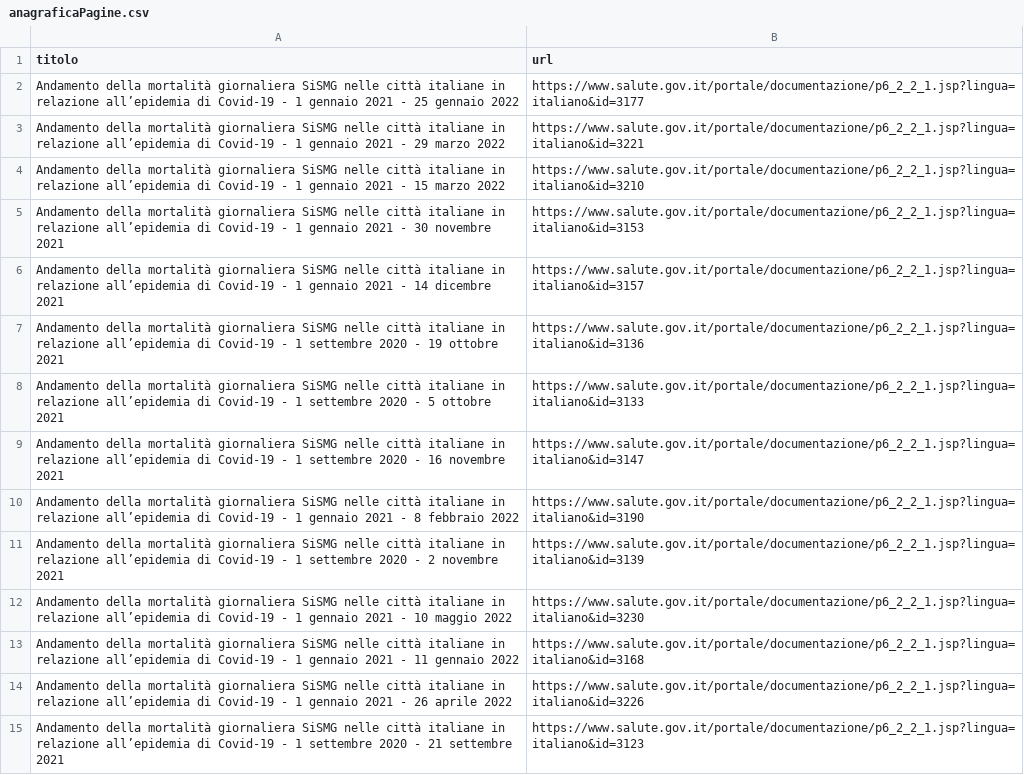
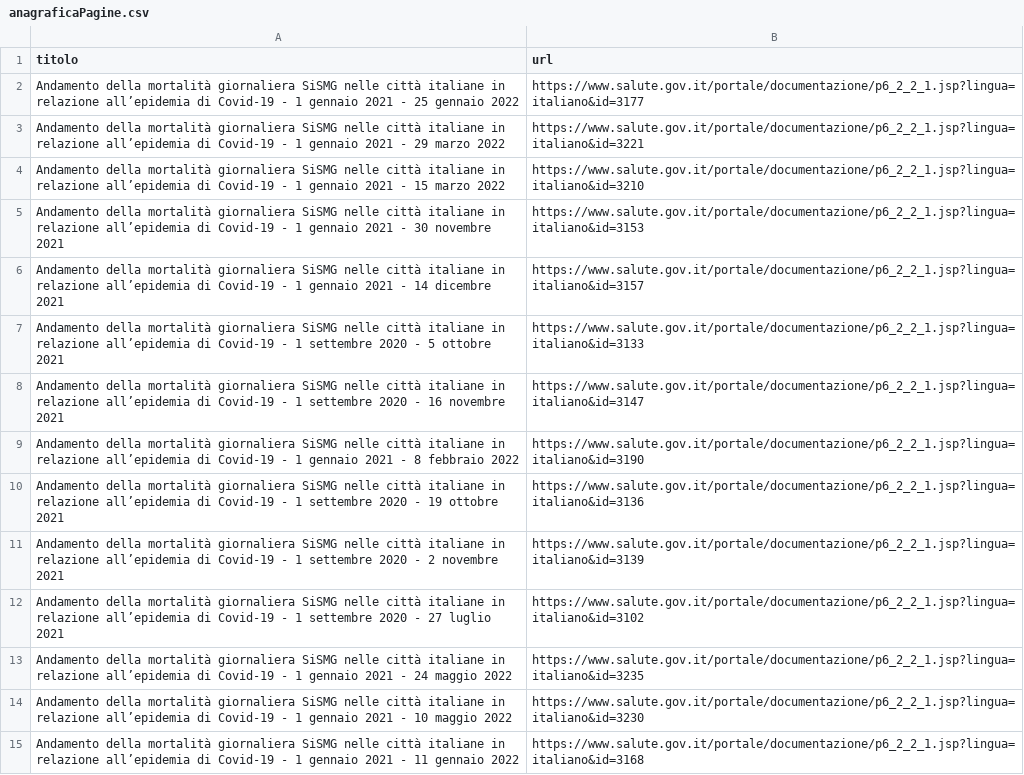
Before and after one commit to ondata/datiBeneComuneMonitoraggio, a CSV file: catalogo/SiSMG/script/processing/anagraficaPagine.csv, drawn as a sheet; only a part is shown; the shorter side is filled out with more unchanged rows.

```diff
--- a/catalogo/SiSMG/script/processing/anagraficaPagine.csv
+++ b/catalogo/SiSMG/script/processing/anagraficaPagine.csv
@@ -6,3 +6,2 @@ Andamento della mortalità giornaliera SiSMG nelle città italiane in relazione
 Andamento della mortalità giornaliera SiSMG nelle città italiane in relazione all’epidemia di Covid-19 - 1 gennaio 2021 - 14 dicembre 2021,https://www.salute.gov.it/portale/documentazione/p6_2_2_1.jsp?lingua=italiano&id=3157
-Andamento della mortalità giornaliera SiSMG nelle città italiane in relazione all’epidemia di Covid-19 - 1 settembre 2020 - 19 ottobre 2021,https://www.salute.gov.it/portale/documentazione/p6_2_2_1.jsp?lingua=italiano&id=3136
 Andamento della mortalità giornaliera SiSMG nelle città italiane in relazione all’epidemia di Covid-19 - 1 settembre 2020 - 5 ottobre 2021,https://www.salute.gov.it/portale/documentazione/p6_2_2_1.jsp?lingua=italiano&id=3133
@@ -10,3 +9,6 @@ Andamento della mortalità giornaliera SiSMG nelle città italiane in relazione
 Andamento della mortalità giornaliera SiSMG nelle città italiane in relazione all’epidemia di Covid-19 - 1 gennaio 2021 - 8 febbraio 2022,https://www.salute.gov.it/portale/documentazione/p6_2_2_1.jsp?lingua=italiano&id=3190
+Andamento della mortalità giornaliera SiSMG nelle città italiane in relazione all’epidemia di Covid-19 - 1 settembre 2020 - 19 ottobre 2021,https://www.salute.gov.it/portale/documentazione/p6_2_2_1.jsp?lingua=italiano&id=3136
 Andamento della mortalità giornaliera SiSMG nelle città italiane in relazione all’epidemia di Covid-19 - 1 settembre 2020 - 2 novembre 2021,https://www.salute.gov.it/portale/documentazione/p6_2_2_1.jsp?lingua=italiano&id=3139
+Andamento della mortalità giornaliera SiSMG nelle città italiane in relazione all’epidemia di Covid-19 - 1 settembre 2020 - 27 luglio 2021,https://www.salute.gov.it/portale/documentazione/p6_2_2_1.jsp?lingua=italiano&id=3102
+Andamento della mortalità giornaliera SiSMG nelle città italiane in relazione all’epidemia di Covid-19 - 1 gennaio 2021 - 24 maggio 2022,https://www.salute.gov.it/portale/documentazione/p6_2_2_1.jsp?lingua=italiano&id=3235
 Andamento della mortalità giornaliera SiSMG nelle città italiane in relazione all’epidemia di Covid-19 - 1 gennaio 2021 - 10 maggio 2022,https://www.salute.gov.it/portale/documentazione/p6_2_2_1.jsp?lingua=italiano&id=3230
```
Also changed, not shown: catalogo/SiSMG/output/SiSMG.csv, 2 other files.
